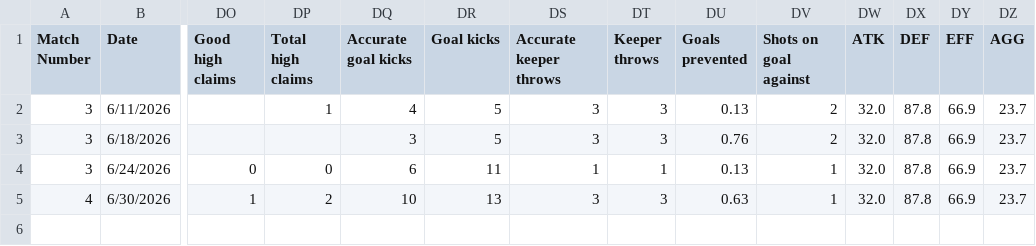
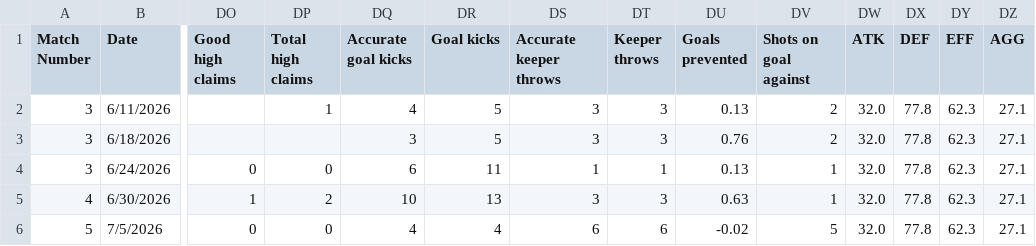
Before and after one commit to khasportfolio/wc26-stats, a CSV file: data/Mexico.csv, drawn as a sheet; only a part is shown, gaps mark what is left out; rows hold the shown columns only; the diff names each change by its address in the sheet, - before the commit and + after, or states it on an @@ line.

```diff
--- a/data/Mexico.csv
+++ b/data/Mexico.csv
-DX2:DX5 (DEF): 87.8
+DX2:DX5 (DEF): 77.8
-DY2:DY5 (EFF): 66.9
+DY2:DY5 (EFF): 62.3
-DZ2:DZ5 (AGG): 23.7
+DZ2:DZ5 (AGG): 27.1
+row 6: 5 | 7/5/2026 | 0 | 0 | 4 | 4 | 6 | 6 | -0.02 | 5 | 32.0 | 77.8 | 62.3 | 27.1
```
Also changed, not shown: data/Brazil.csv, data/England.csv, 4 other files.
